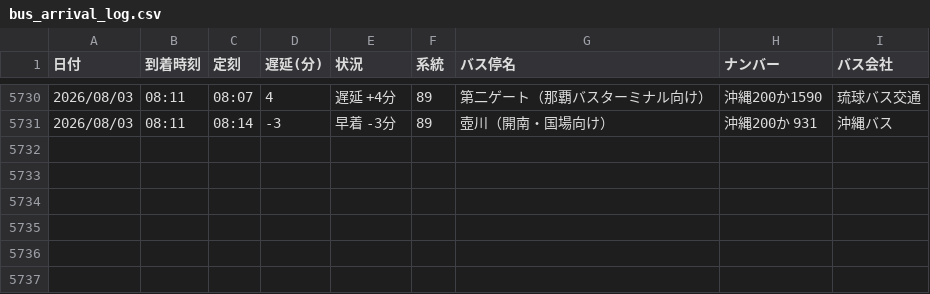
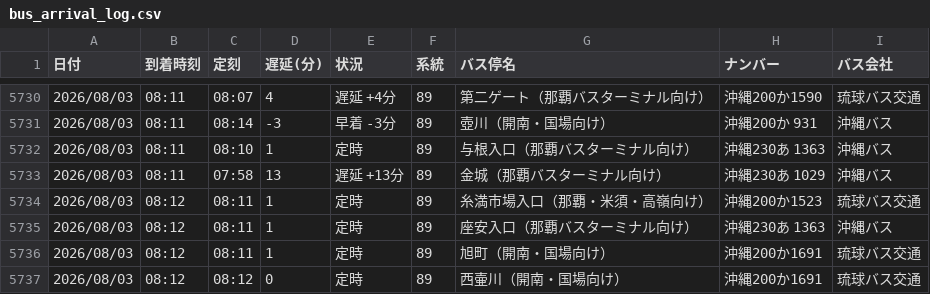
Before and after one commit to uy819/bus-tracker, a CSV file: bus_arrival_log.csv, drawn as a sheet; only a part is shown, gaps mark what is left out.

```diff
--- a/bus_arrival_log.csv
+++ b/bus_arrival_log.csv
@@ -5731 +5731,7 @@
 2026/08/03,08:11,08:14,-3,早着 -3分,89,壺川（開南・国場向け）,沖縄200か 931,沖縄バス
+2026/08/03,08:11,08:10,1,定時,89,与根入口（那覇バスターミナル向け）,沖縄230あ 1363 ,沖縄バス
+2026/08/03,08:11,07:58,13,遅延 +13分,89,金城（那覇バスターミナル向け）,沖縄230あ 1029,沖縄バス
+2026/08/03,08:12,08:11,1,定時,89,糸満市場入口（那覇・米須・高嶺向け）,沖縄200か1523,琉球バス交通
+2026/08/03,08:12,08:11,1,定時,89,座安入口（那覇バスターミナル向け）,沖縄230あ 1363 ,沖縄バス
+2026/08/03,08:12,08:11,1,定時,89,旭町（開南・国場向け）,沖縄200か1691,琉球バス交通
+2026/08/03,08:12,08:12,0,定時,89,西壷川（開南・国場向け）,沖縄200か1691,琉球バス交通
```
Also changed, not shown: 1 other file.
